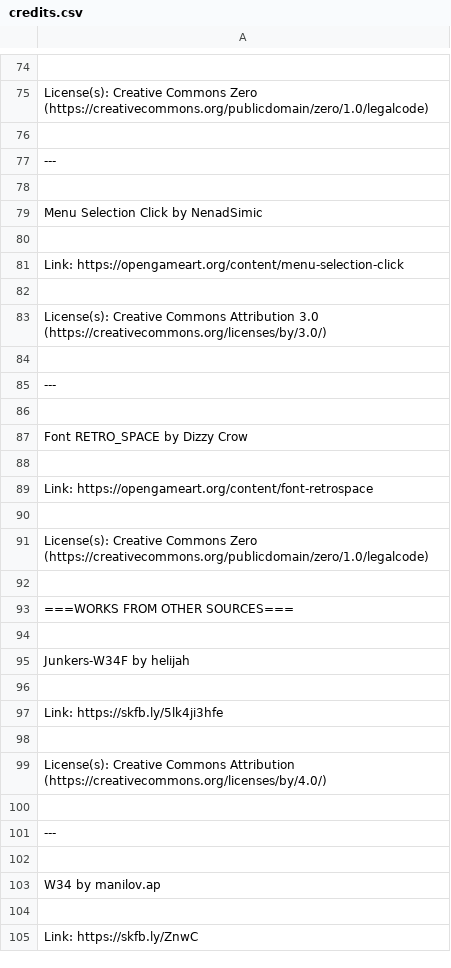
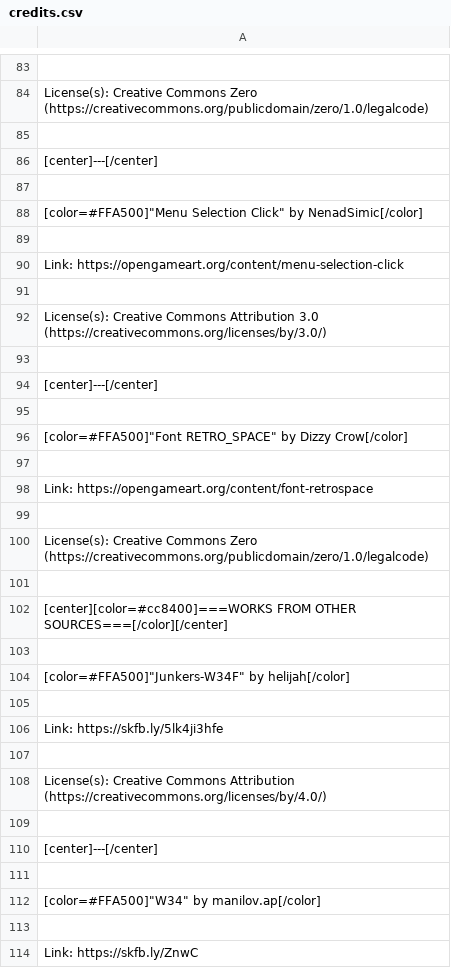
Before and after one commit to YuriNikolai/StrangeWinds, a CSV file: credits.csv, drawn as a sheet; only a part is shown, gaps mark what is left out; the diff covers the shown part only.

Commit message:
formatting credits, tweaks

```diff
--- a/credits.csv
+++ b/credits.csv
@@ -76,5 +85,5 @@ License(s): Creative Commons Zero (https://creativecommons.org/publicdomain/zero
 
----
+[center]---[/center]
 
-"Menu Selection Click" by NenadSimic
+[color=#FFA500]"Menu Selection Click" by NenadSimic[/color]
 
@@ -84,5 +93,5 @@ License(s): Creative Commons Attribution 3.0 (https://creativecommons.org/licens
 
----
+[center]---[/center]
 
-"Font RETRO_SPACE" by Dizzy Crow
+[color=#FFA500]"Font RETRO_SPACE" by Dizzy Crow[/color]
 
@@ -92,5 +101,5 @@ License(s): Creative Commons Zero (https://creativecommons.org/publicdomain/zero
 
-===WORKS FROM OTHER SOURCES===
+[center][color=#cc8400]===WORKS FROM OTHER SOURCES===[/color][/center]
 
-"Junkers-W34F" by helijah
+[color=#FFA500]"Junkers-W34F" by helijah[/color]
 
@@ -100,5 +109,5 @@ License(s): Creative Commons Attribution (https://creativecommons.org/licenses/b
 
----
+[center]---[/center]
 
-"W34" by manilov.ap
+[color=#FFA500]"W34" by manilov.ap[/color]
 
```
Also changed, not shown: 9 added rows and 17 edited cells elsewhere in this file, 6 other files.
